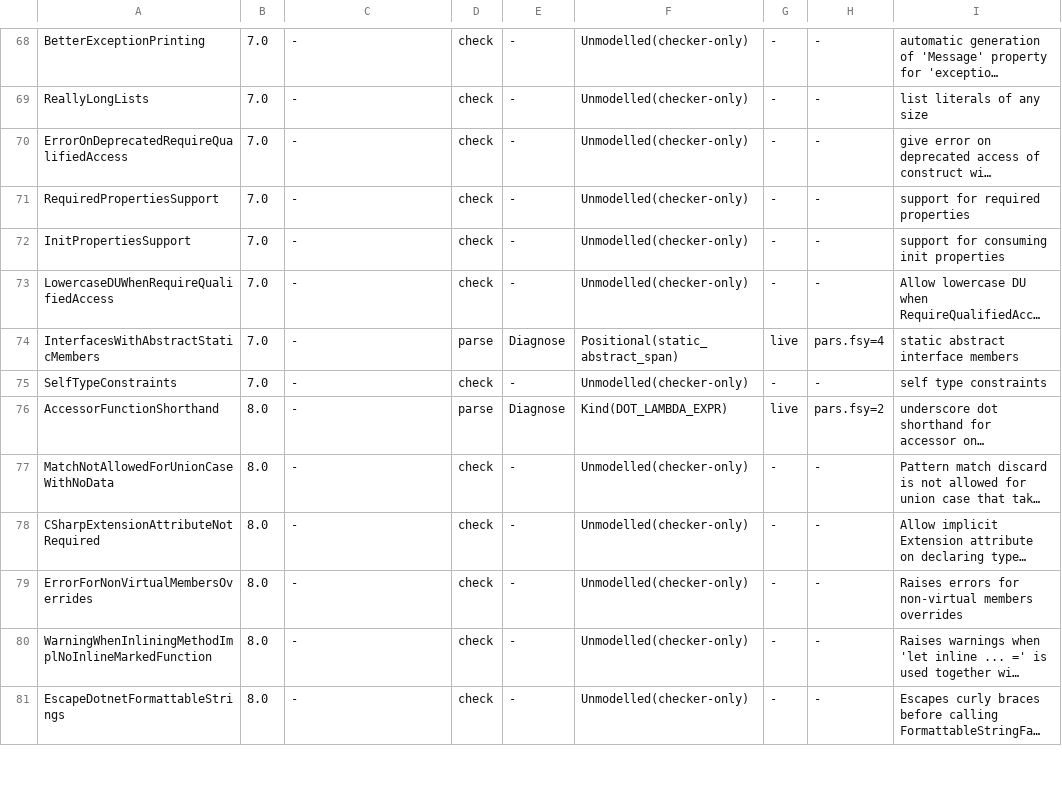
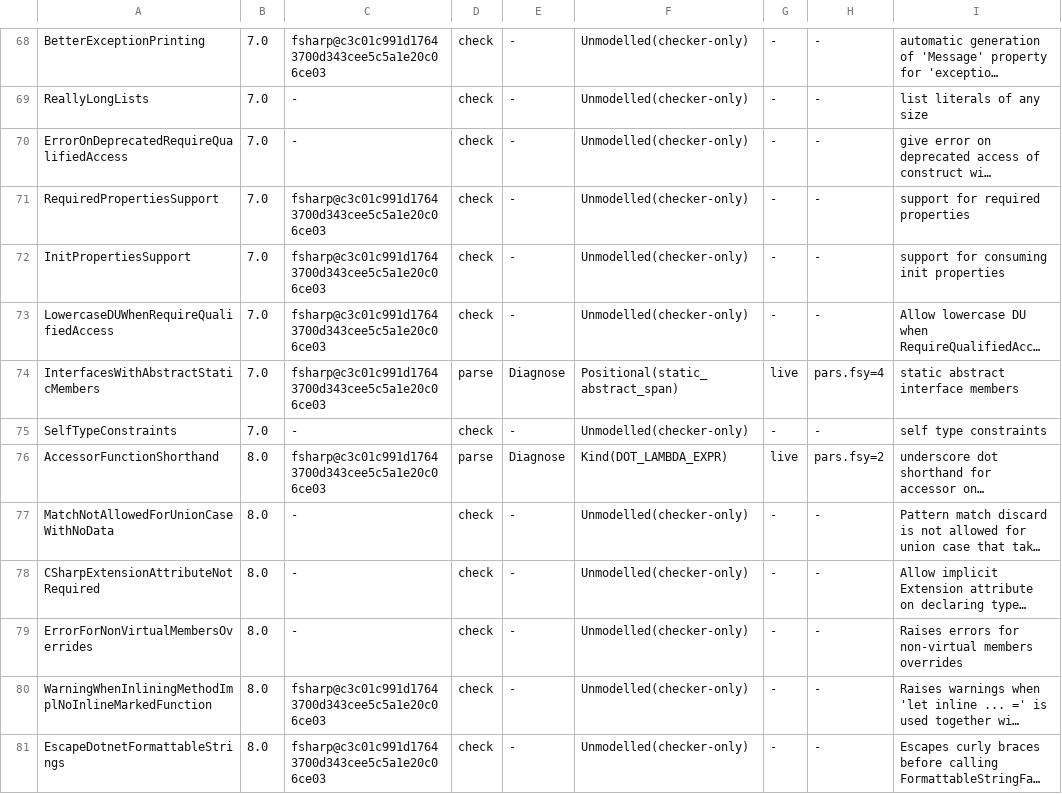
Before and after one commit to WoofWare/borzoi, a TSV file: crates/cst/language-features.tsv, drawn as a sheet; only a part is shown, gaps mark what is left out; long unchanged cells end in …; the diff covers the shown part only; the diff names each change by its address in the sheet, - before the commit and + after, or states it on an @@ line.

```diff
--- a/crates/cst/language-features.tsv
+++ b/crates/cst/language-features.tsv
-C68: -
+C68: fsharp@c3c01c991d17643700d343cee5c5a1e20c06ce03
-C71:C74: -
+C71:C74: fsharp@c3c01c991d17643700d343cee5c5a1e20c06ce03
-C76: -
+C76: fsharp@c3c01c991d17643700d343cee5c5a1e20c06ce03
-C80:C81: -
+C80:C81: fsharp@c3c01c991d17643700d343cee5c5a1e20c06ce03
```
Also changed, not shown: 17 added rows and 35 edited cells elsewhere in this file, 34 other files.
